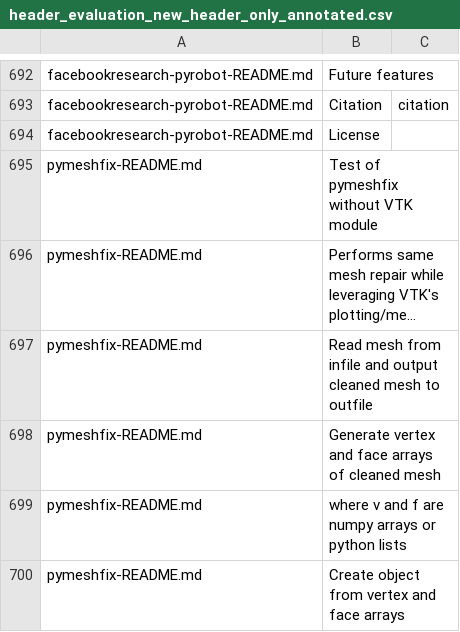
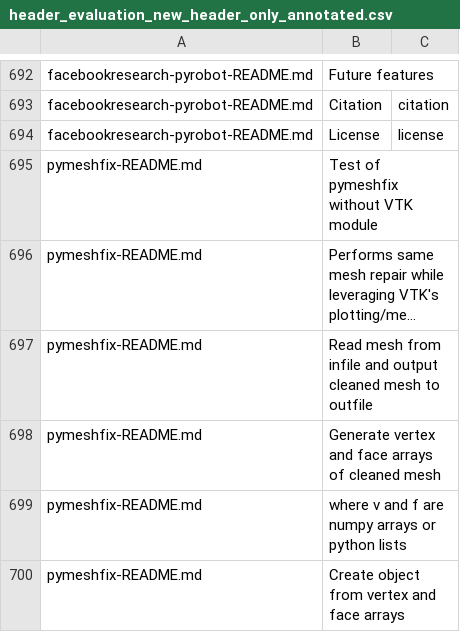
Before and after one commit to KnowledgeCaptureAndDiscovery/somef, a CSV file: experiments/header_analysis/header_evaluation/header_evaluation_new_header_only_annotated.csv, drawn as a sheet; only a part is shown, gaps mark what is left out; long unchanged cells end in ….

```diff
--- a/experiments/header_analysis/header_evaluation/header_evaluation_new_header_only_annotated.csv
+++ b/experiments/header_analysis/header_evaluation/header_evaluation_new_header_only_annotated.csv
@@ -766,3 +766,3 @@ facebookresearch-pyrobot-README.md, Future features,
 facebookresearch-pyrobot-README.md, Citation,citation
-facebookresearch-pyrobot-README.md, License,
+facebookresearch-pyrobot-README.md, License,license
 pymeshfix-README.md, Test of pymeshfix without VTK module,
```
Also changed, not shown: 2 other files.
